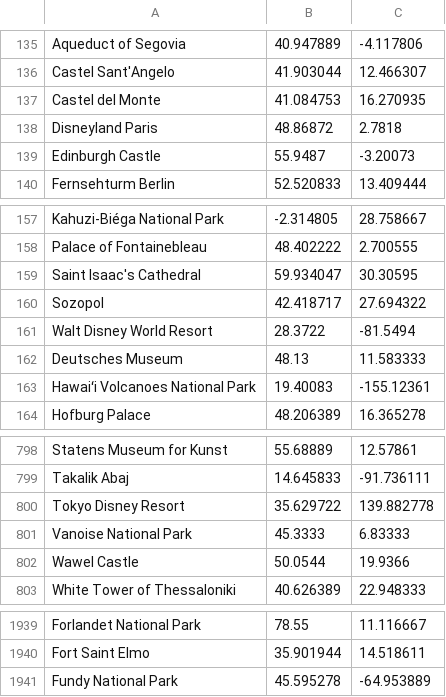
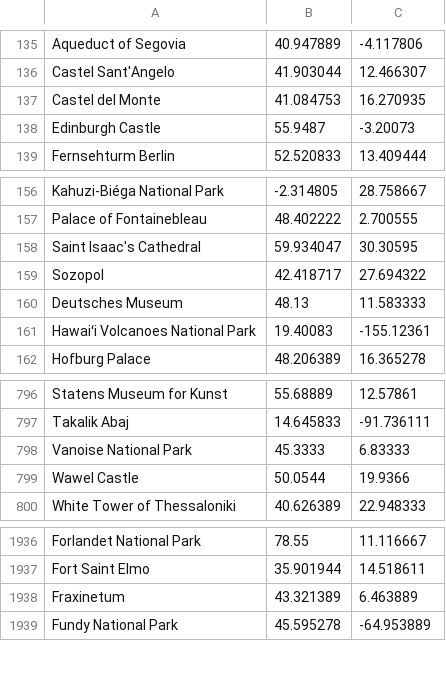
Before and after one commit to rlorenzo/triptape, a TSV file: resources/gazetteer/attractions.tsv, drawn as a sheet; only a part is shown, gaps mark what is left out; removed rows and columns are numbered as before the commit, all else as after; the diff names each change by its address in the sheet, - before the commit and + after, or states it on an @@ line.

Commit message:
fix(geo): prefer specific park over umbrella resort in attraction data (code-review-loop clean)

```diff
--- a/resources/gazetteer/attractions.tsv
+++ b/resources/gazetteer/attractions.tsv
-row 138: Disneyland Paris | 48.86872 | 2.7818
-row 161: Walt Disney World Resort | 28.3722 | -81.5494
-row 800: Tokyo Disney Resort | 35.629722 | 139.882778
+row 1938: Fraxinetum | 43.321389 | 6.463889
```
Also changed, not shown: 4 other files.
